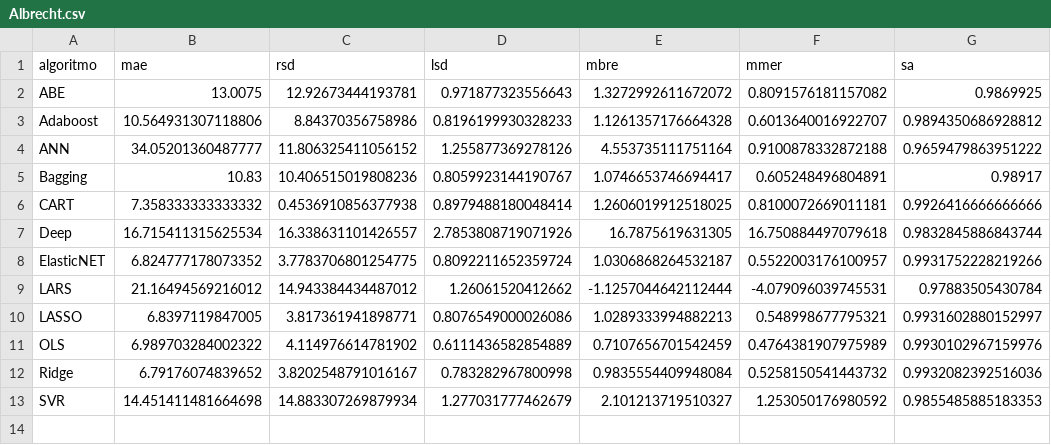
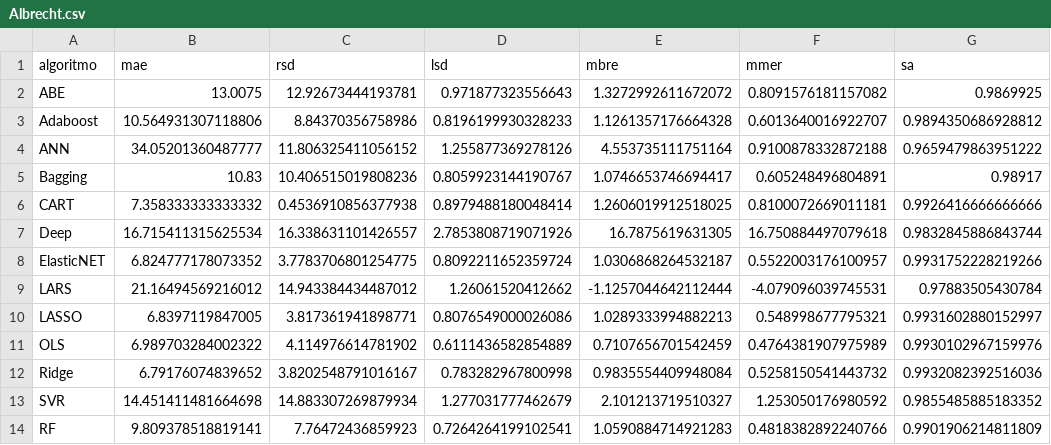
Before and after one commit to albertofernandezs/machine-learning, a CSV file: actualizacion/Albrecht.csv, drawn as a sheet.

Commit message:
Implementacion de algoritmos

```diff
--- a/actualizacion/Albrecht.csv
+++ b/actualizacion/Albrecht.csv
@@ -12,2 +12,3 @@ OLS,6.989703284002322,4.114976614781902,0.6111436582854889,0.7107656701542459,0.
 Ridge,6.79176074839652,3.8202548791016167,0.783282967800998,0.9835554409948084,0.5258150541443732,0.9932082392516036
-SVR,14.451411481664698,14.883307269879934,1.277031777462679,2.101213719510327,1.253050176980592,0.9855485885183353
+SVR,14.451411481664698,14.883307269879934,1.277031777462679,2.101213719510327,1.253050176980592,0.9855485885183352
+RF,9.809378518819141,7.76472436859923,0.7264264199102541,1.0590884714921283,0.4818382892240766,0.9901906214811809
```
